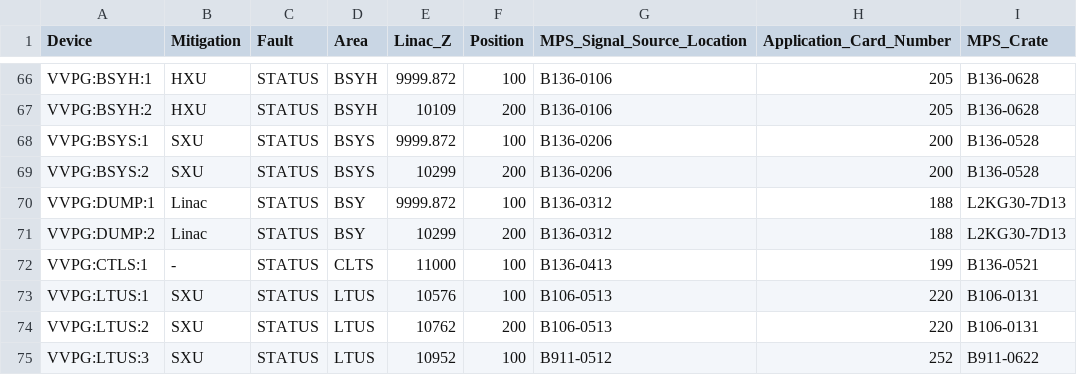
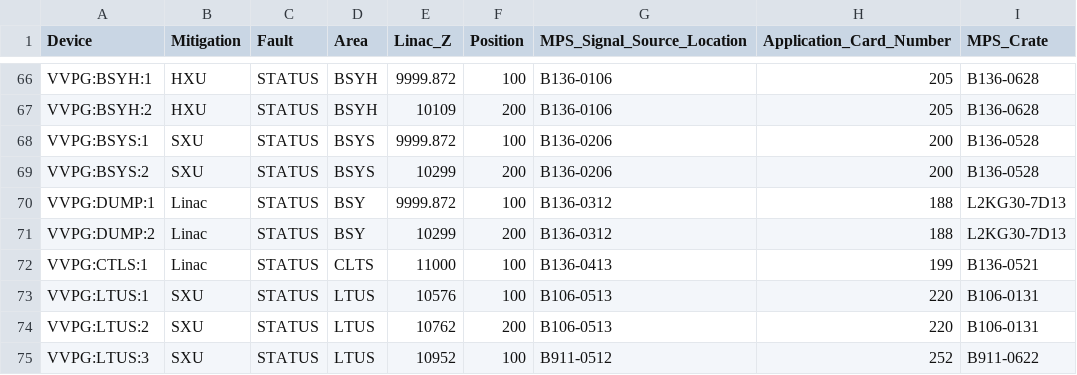
Before and after one commit to slaclab/mps_database, a CSV file: import/VVPG/Devices.csv, drawn as a sheet; only a part is shown, gaps mark what is left out; the diff names each change by its address in the sheet, - before the commit and + after, or states it on an @@ line.

```diff
--- a/import/VVPG/Devices.csv
+++ b/import/VVPG/Devices.csv
-B72 (Mitigation): -
+B72 (Mitigation): Linac
```
Also changed, not shown: import/Crates.csv, 13 other files.
